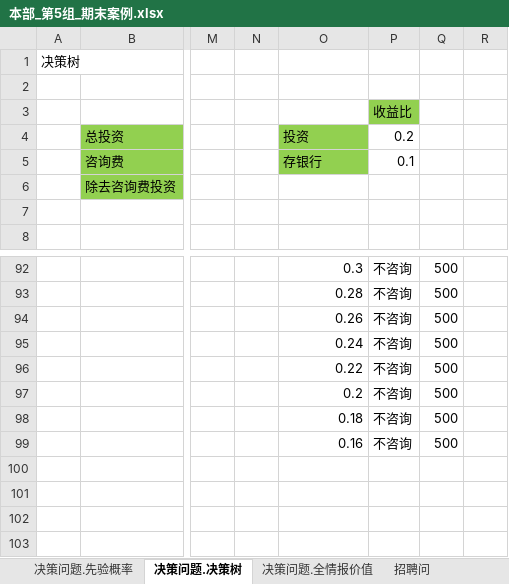
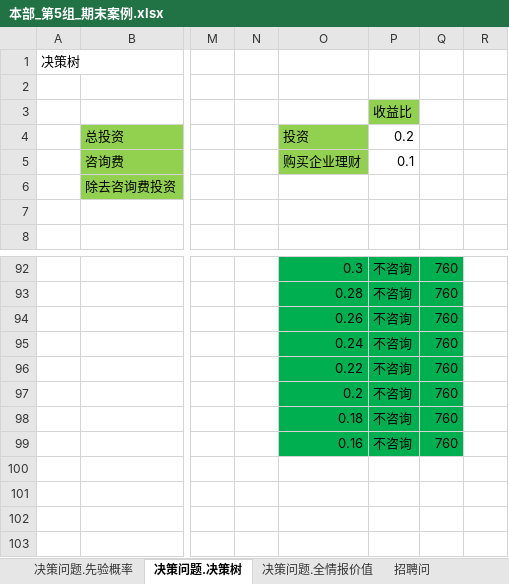
Before and after one commit to zhalfa/Sheet, an Excel workbook: MS/本部_第5组_期末案例.xlsx, sheet 决策问题.决策树, drawn as a sheet; only a part is shown, gaps mark what is left out; values as stored, in another font and other column widths than the file's, no borders; charts and pictures not drawn; the diff covers the shown part only; the diff names each change by its address in the sheet, - before the commit and + after, or states it on an @@ line.

```diff
--- a/MS/本部_第5组_期末案例.xlsx (sheet 决策问题.决策树)
+++ b/MS/本部_第5组_期末案例.xlsx (sheet 决策问题.决策树)
-O5: 存银行
+O5: 购买企业理财
-O92:Q99 fill: none
+O92:Q99 fill: #00B050
-Q92:Q99: 500
+Q92:Q99: 760
```
Also changed, not shown: 29 edited cells and cell formats elsewhere in this sheet, sheet 招聘问, formulas that keep their value, 1 other file.
